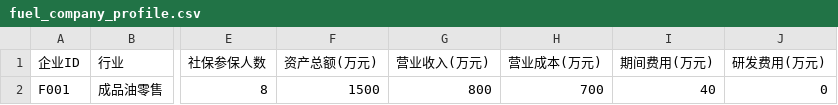
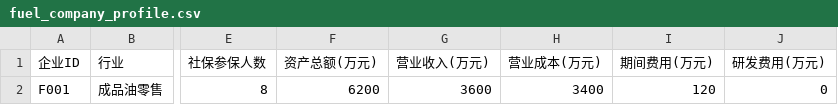
Before and after one commit to KwokCecil/zhishui-tijian, a CSV file: data/fuel_company_profile.csv, drawn as a sheet; only a part is shown, gaps mark what is left out; the diff names each change by its address in the sheet, - before the commit and + after, or states it on an @@ line.

```diff
--- a/data/fuel_company_profile.csv
+++ b/data/fuel_company_profile.csv
-F2 (资产总额(万元)): 1500
+F2 (资产总额(万元)): 6200
-G2 (营业收入(万元)): 800
+G2 (营业收入(万元)): 3600
-H2 (营业成本(万元)): 700
+H2 (营业成本(万元)): 3400
-I2 (期间费用(万元)): 40
+I2 (期间费用(万元)): 120
```
Also changed, not shown: 3 other files.
